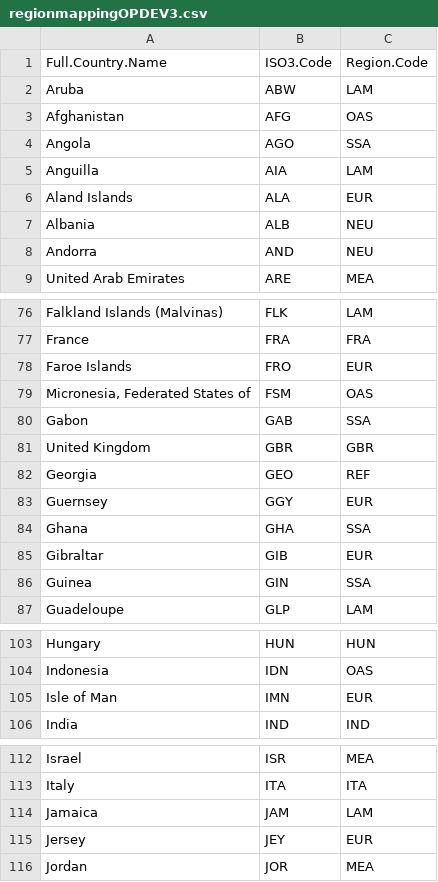
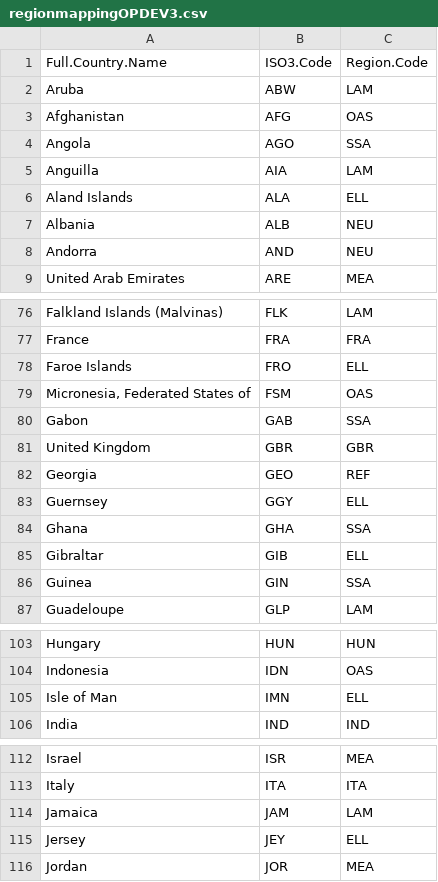
Before and after one commit to e3modelling/mrprom, a CSV file: inst/extdata/regional/regionmappingOPDEV3.csv, drawn as a sheet; only a part is shown, gaps mark what is left out.

Commit message:
removed EUR region

```diff
--- a/inst/extdata/regional/regionmappingOPDEV3.csv
+++ b/inst/extdata/regional/regionmappingOPDEV3.csv
@@ -5,3 +5,3 @@ Angola;AGO;SSA
 Anguilla;AIA;LAM
-Aland Islands;ALA;EUR
+Aland Islands;ALA;ELL
 Albania;ALB;NEU
@@ -77,3 +77,3 @@ Falkland Islands (Malvinas);FLK;LAM
 France;FRA;FRA
-Faroe Islands;FRO;EUR
+Faroe Islands;FRO;ELL
 Micronesia, Federated States of;FSM;OAS
@@ -82,5 +82,5 @@ United Kingdom;GBR;GBR
 Georgia;GEO;REF
-Guernsey;GGY;EUR
+Guernsey;GGY;ELL
 Ghana;GHA;SSA
-Gibraltar;GIB;EUR
+Gibraltar;GIB;ELL
 Guinea;GIN;SSA
@@ -104,3 +104,3 @@ Hungary;HUN;HUN
 Indonesia;IDN;OAS
-Isle of Man;IMN;EUR
+Isle of Man;IMN;ELL
 India;IND;IND
@@ -114,3 +114,3 @@ Italy;ITA;ITA
 Jamaica;JAM;LAM
-Jersey;JEY;EUR
+Jersey;JEY;ELL
 Jordan;JOR;MEA
```
